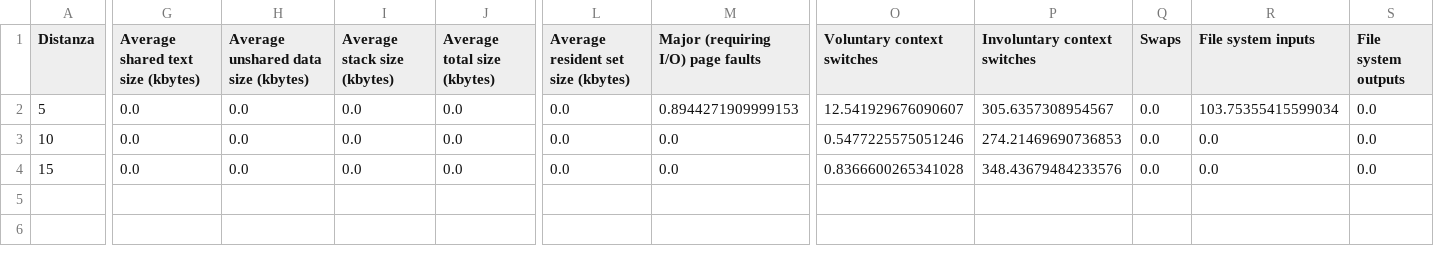
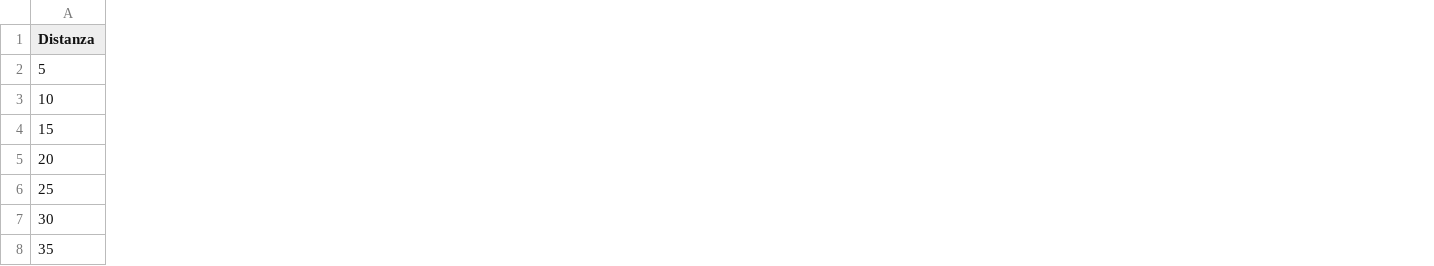
Before and after one commit to elicervone/HPQC, a CSV file: attuale/cpu/metriche_devstd.csv, drawn as a sheet; only a part is shown, gaps mark what is left out; removed rows and columns are numbered as before the commit, all else as after; rows hold the shown columns only; the diff covers the shown part only; the diff names each change by its address in the sheet, - before the commit and + after, or states it on an @@ line.

Commit message:
Update metriche_devstd.csv

```diff
--- a/attuale/cpu/metriche_devstd.csv
+++ b/attuale/cpu/metriche_devstd.csv
-column G, rows 1-4: Average shared text size (kbytes) | 0.0 | 0.0 | 0.0
-column H, rows 1-4: Average unshared data size (kbytes) | 0.0 | 0.0 | 0.0
-column I (Average stack size (kbytes)), rows 2-4: all 0.0
-column J (Average total size (kbytes)), rows 2-4: all 0.0
-column L, rows 1-4: Average resident set size (kbytes) | 0.0 | 0.0 | 0.0
-column M, rows 1-4: Major (requiring I/O) page faults | 0.8944271909999153 | 0.0 | 0.0
-column O (Voluntary context switches), rows 2-4: 12.541929676090607 | 0.5477225575051246 | 0.8366600265341028
-column P (Involuntary context switches), rows 2-4: 305.6357308954567 | 274.21469690736853 | 348.43679484233576
-column Q (Swaps), rows 2-4: all 0.0
-column R (File system inputs), rows 2-4: 103.75355415599034 | 0.0 | 0.0
-column S (File system outputs), rows 2-4: all 0.0
+row 5: 20
+row 6: 25
+row 7: 30
+row 8: 35
```
Also changed, not shown: 1 added row, 4 removed columns and 21 edited cells elsewhere in this file.
